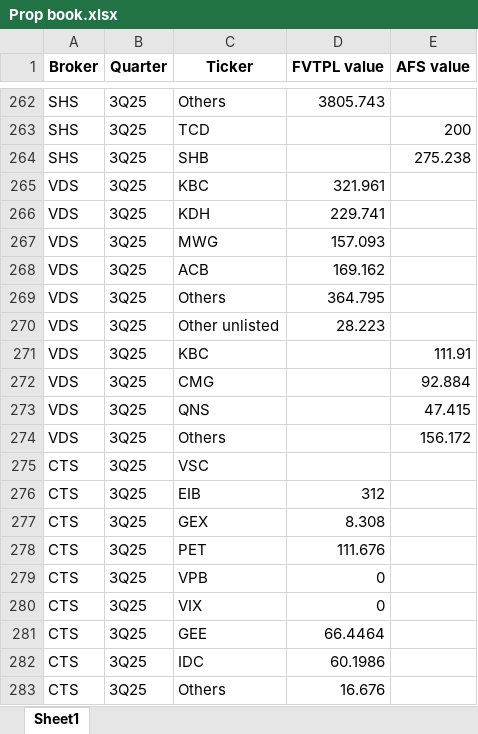
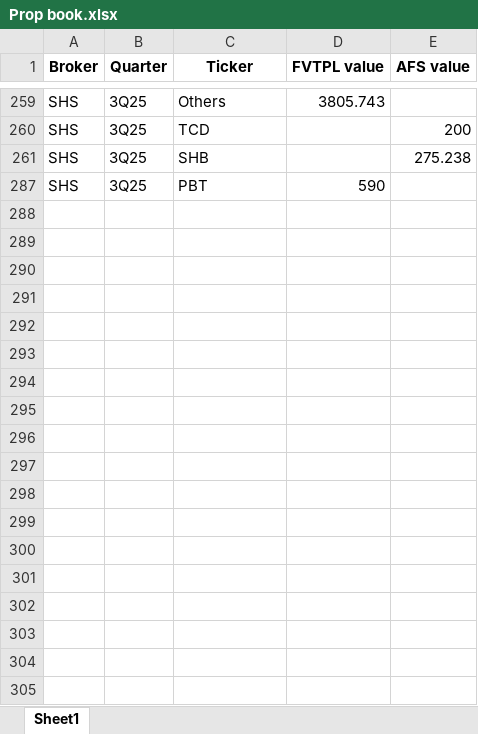
Before and after one commit to ThaoDien232/Streamlit-broker, an Excel workbook: sql/Prop book.xlsx, sheet Sheet1, drawn as a sheet; only a part is shown, gaps mark what is left out; the shorter side is filled out with more unchanged rows; values as stored, in another font and other column widths than the file's, no borders; the diff covers the shown part only; the diff names each change by its address in the sheet, - before the commit and + after, or states it on an @@ line.

```diff
--- a/sql/Prop book.xlsx (sheet Sheet1)
+++ b/sql/Prop book.xlsx (sheet Sheet1)
@@ row 265 hidden: VDS | 3Q25 | KBC | 321.961 @@
@@ row 266 hidden: VDS | 3Q25 | KDH | 229.741 @@
@@ row 267 hidden: VDS | 3Q25 | MWG | 157.093 @@
@@ row 268 hidden: VDS | 3Q25 | ACB | 169.162 @@
@@ row 269 hidden: VDS | 3Q25 | Others | 364.795 @@
@@ row 270 hidden: VDS | 3Q25 | Other unlisted | 28.223 @@
@@ row 271 hidden: VDS | 3Q25 | KBC |  | 111.91 @@
@@ row 272 hidden: VDS | 3Q25 | CMG |  | 92.884 @@
@@ row 273 hidden: VDS | 3Q25 | QNS |  | 47.415 @@
@@ row 274 hidden: VDS | 3Q25 | Others |  | 156.172 @@
@@ row 275 hidden: CTS | 3Q25 | VSC @@
@@ row 276 hidden: CTS | 3Q25 | EIB | 312 @@
@@ row 277 hidden: CTS | 3Q25 | GEX | 8.308 @@
@@ row 278 hidden: CTS | 3Q25 | PET | 111.676 @@
@@ row 279 hidden: CTS | 3Q25 | VPB | 0 @@
@@ row 280 hidden: CTS | 3Q25 | VIX | 0 @@
@@ row 281 hidden: CTS | 3Q25 | GEE | 66.4464 @@
@@ row 282 hidden: CTS | 3Q25 | IDC | 60.1986 @@
@@ row 283 hidden: CTS | 3Q25 | Others | 16.676 @@
```
Also changed, not shown: 3 removed rows and 274 hidden or unhidden rows elsewhere in this sheet, hidden cells, 1 other file.
